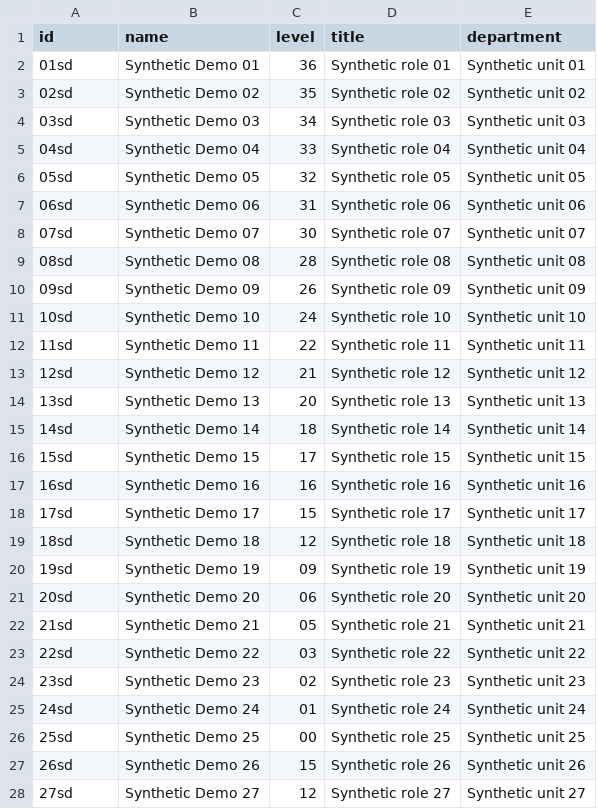
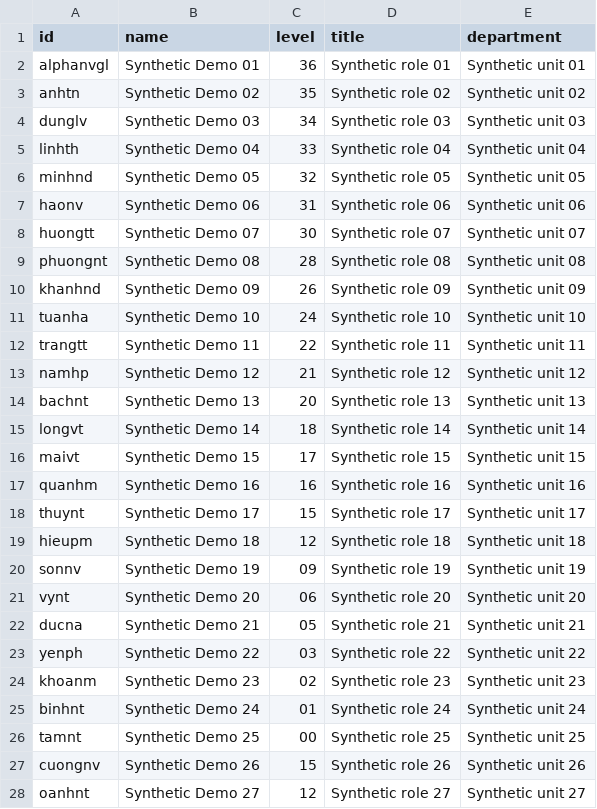
Before and after one commit to dakiemdarktharr/nosleepclub-support-desk, a CSV file: data/employees.csv, drawn as a sheet; only a part is shown; the diff covers the shown part only.

Commit message:
fix: restore stable mock employee IDs

```diff
--- a/data/employees.csv
+++ b/data/employees.csv
@@ -1,28 +1,28 @@
 id,name,level,title,department
-01sd,Synthetic Demo 01,36,Synthetic role 01,Synthetic unit 01
-02sd,Synthetic Demo 02,35,Synthetic role 02,Synthetic unit 02
-03sd,Synthetic Demo 03,34,Synthetic role 03,Synthetic unit 03
-04sd,Synthetic Demo 04,33,Synthetic role 04,Synthetic unit 04
-05sd,Synthetic Demo 05,32,Synthetic role 05,Synthetic unit 05
-06sd,Synthetic Demo 06,31,Synthetic role 06,Synthetic unit 06
-07sd,Synthetic Demo 07,30,Synthetic role 07,Synthetic unit 07
-08sd,Synthetic Demo 08,28,Synthetic role 08,Synthetic unit 08
-09sd,Synthetic Demo 09,26,Synthetic role 09,Synthetic unit 09
-10sd,Synthetic Demo 10,24,Synthetic role 10,Synthetic unit 10
-11sd,Synthetic Demo 11,22,Synthetic role 11,Synthetic unit 11
-12sd,Synthetic Demo 12,21,Synthetic role 12,Synthetic unit 12
-13sd,Synthetic Demo 13,20,Synthetic role 13,Synthetic unit 13
-14sd,Synthetic Demo 14,18,Synthetic role 14,Synthetic unit 14
-15sd,Synthetic Demo 15,17,Synthetic role 15,Synthetic unit 15
-16sd,Synthetic Demo 16,16,Synthetic role 16,Synthetic unit 16
-17sd,Synthetic Demo 17,15,Synthetic role 17,Synthetic unit 17
-18sd,Synthetic Demo 18,12,Synthetic role 18,Synthetic unit 18
-19sd,Synthetic Demo 19,09,Synthetic role 19,Synthetic unit 19
-20sd,Synthetic Demo 20,06,Synthetic role 20,Synthetic unit 20
-21sd,Synthetic Demo 21,05,Synthetic role 21,Synthetic unit 21
-22sd,Synthetic Demo 22,03,Synthetic role 22,Synthetic unit 22
-23sd,Synthetic Demo 23,02,Synthetic role 23,Synthetic unit 23
-24sd,Synthetic Demo 24,01,Synthetic role 24,Synthetic unit 24
-25sd,Synthetic Demo 25,00,Synthetic role 25,Synthetic unit 25
-26sd,Synthetic Demo 26,15,Synthetic role 26,Synthetic unit 26
-27sd,Synthetic Demo 27,12,Synthetic role 27,Synthetic unit 27
+alphanvgl,Synthetic Demo 01,36,Synthetic role 01,Synthetic unit 01
+anhtn,Synthetic Demo 02,35,Synthetic role 02,Synthetic unit 02
+dunglv,Synthetic Demo 03,34,Synthetic role 03,Synthetic unit 03
+linhth,Synthetic Demo 04,33,Synthetic role 04,Synthetic unit 04
+minhnd,Synthetic Demo 05,32,Synthetic role 05,Synthetic unit 05
+haonv,Synthetic Demo 06,31,Synthetic role 06,Synthetic unit 06
+huongtt,Synthetic Demo 07,30,Synthetic role 07,Synthetic unit 07
+phuongnt,Synthetic Demo 08,28,Synthetic role 08,Synthetic unit 08
+khanhnd,Synthetic Demo 09,26,Synthetic role 09,Synthetic unit 09
+tuanha,Synthetic Demo 10,24,Synthetic role 10,Synthetic unit 10
+trangtt,Synthetic Demo 11,22,Synthetic role 11,Synthetic unit 11
+namhp,Synthetic Demo 12,21,Synthetic role 12,Synthetic unit 12
+bachnt,Synthetic Demo 13,20,Synthetic role 13,Synthetic unit 13
+longvt,Synthetic Demo 14,18,Synthetic role 14,Synthetic unit 14
+maivt,Synthetic Demo 15,17,Synthetic role 15,Synthetic unit 15
+quanhm,Synthetic Demo 16,16,Synthetic role 16,Synthetic unit 16
+thuynt,Synthetic Demo 17,15,Synthetic role 17,Synthetic unit 17
+hieupm,Synthetic Demo 18,12,Synthetic role 18,Synthetic unit 18
+sonnv,Synthetic Demo 19,09,Synthetic role 19,Synthetic unit 19
+vynt,Synthetic Demo 20,06,Synthetic role 20,Synthetic unit 20
+ducna,Synthetic Demo 21,05,Synthetic role 21,Synthetic unit 21
+yenph,Synthetic Demo 22,03,Synthetic role 22,Synthetic unit 22
+khoanm,Synthetic Demo 23,02,Synthetic role 23,Synthetic unit 23
+binhnt,Synthetic Demo 24,01,Synthetic role 24,Synthetic unit 24
+tamnt,Synthetic Demo 25,00,Synthetic role 25,Synthetic unit 25
+cuongnv,Synthetic Demo 26,15,Synthetic role 26,Synthetic unit 26
+oanhnt,Synthetic Demo 27,12,Synthetic role 27,Synthetic unit 27
```
Also changed, not shown: 9 edited cells elsewhere in this file, 3 other files.
